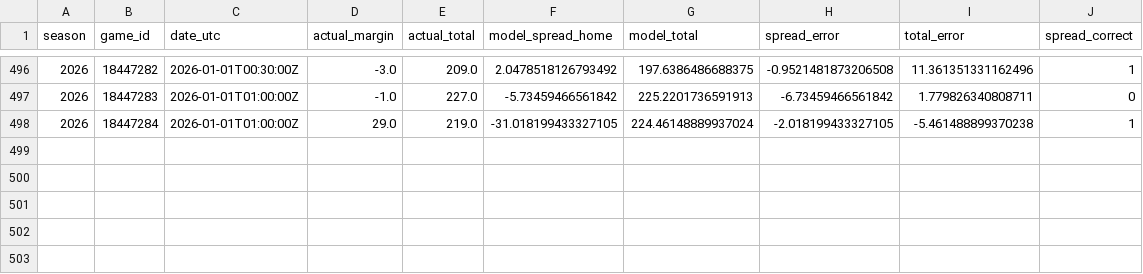
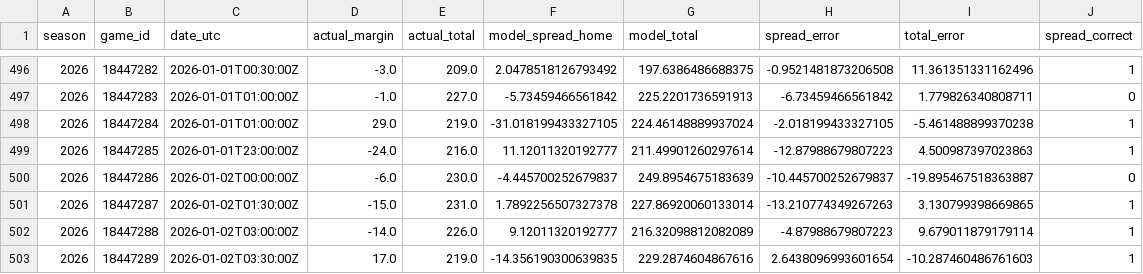
Before and after one commit to deltonsmith/nba-srs, a CSV file: data/metrics/new_model_accuracy_history.csv, drawn as a sheet; only a part is shown, gaps mark what is left out.

```diff
--- a/data/metrics/new_model_accuracy_history.csv
+++ b/data/metrics/new_model_accuracy_history.csv
@@ -498 +498,6 @@ season,game_id,date_utc,actual_margin,actual_total,model_spread_home,model_total
 2026,18447284,2026-01-01T01:00:00Z,29.0,219.0,-31.018199433327105,224.46148889937024,-2.018199433327105,-5.461488899370238,1
+2026,18447285,2026-01-01T23:00:00Z,-24.0,216.0,11.12011320192777,211.49901260297614,-12.87988679807223,4.500987397023863,1
+2026,18447286,2026-01-02T00:00:00Z,-6.0,230.0,-4.445700252679837,249.8954675183639,-10.445700252679837,-19.895467518363887,0
+2026,18447287,2026-01-02T01:30:00Z,-15.0,231.0,1.7892256507327378,227.86920060133014,-13.210774349267263,3.130799398669865,1
+2026,18447288,2026-01-02T03:00:00Z,-14.0,226.0,9.12011320192777,216.32098812082089,-4.87988679807223,9.679011879179114,1
+2026,18447289,2026-01-02T03:30:00Z,17.0,219.0,-14.356190300639835,229.2874604867616,2.6438096993601654,-10.287460486761603,1
```
Also changed, not shown: data/csv/ratings_2026_20260102.csv, data/metrics/accuracy_history.csv, 15 other files.
